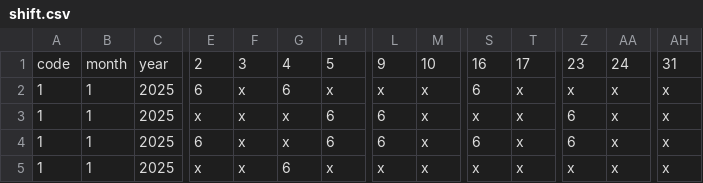
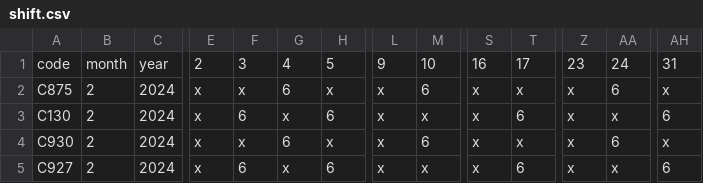
Before and after one commit to jwtiyar/Shifting, a CSV file: shift.csv, drawn as a sheet; only a part is shown, gaps mark what is left out; removed rows and columns are numbered as before the commit, all else as after; rows hold the shown columns only; the diff covers the shown part only; the diff names each change by its address in the sheet, - before the commit and + after, or states it on an @@ line.

Commit message:
Add Shift Generator GUI(Copilot Help)  and update CSV handling

```diff
--- a/shift.csv
+++ b/shift.csv
-A2: 1
+A2: C875
-B2:B3: 1
+B2:B3: 2
-C2:C3: 2025
+C2:C3: 2024
-E2: 6
+E2: x
-M2: x
+M2: 6
-S2: 6
+S2: x
-AA2: x
+AA2: 6
-A3: 1
+A3: C130
-F3: x
+F3: 6
-L3: 6
+L3: x
-T3: x
+T3: 6
-Z3: 6
+Z3: x
-AH3: x
+AH3: 6
-row 4: 1 | 1 | 2025 | 6 | x | x | 6 | 6 | x | 6 | x | 6 | x | x
+row 4: C930 | 2 | 2024 | x | x | 6 | x | x | 6 | x | x | x | 6 | x
-A5: 1
+A5: C927
-B5: 1
+B5: 2
-C5: 2025
+C5: 2024
-F5: x
+F5: 6
-G5: 6
+G5: x
-H5: x
+H5: 6
-T5: x
+T5: 6
-AH5: x
+AH5: 6
```
Also changed, not shown: 8 edited cells elsewhere in this file, 5 other files.
